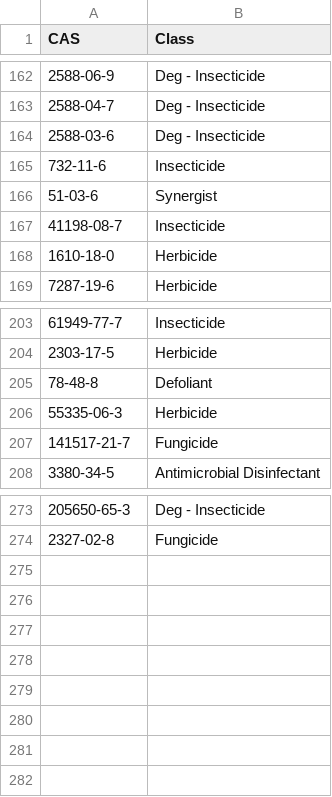
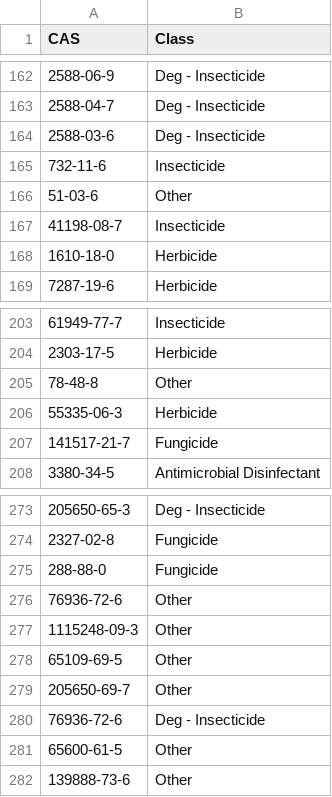
Before and after one commit to limnoliver/GLRI_CEC_2016, a CSV file: 10_load_data/chemical_classes.csv, drawn as a sheet; only a part is shown, gaps mark what is left out.

```diff
--- a/10_load_data/chemical_classes.csv
+++ b/10_load_data/chemical_classes.csv
@@ -165,3 +165,3 @@ CAS,Class
 732-11-6,Insecticide
-51-03-6,Synergist
+51-03-6,Other
 41198-08-7,Insecticide
@@ -204,3 +204,3 @@ CAS,Class
 2303-17-5,Herbicide
-78-48-8,Defoliant
+78-48-8,Other
 55335-06-3,Herbicide
@@ -274 +274,9 @@ CAS,Class
 2327-02-8, Fungicide
+288-88-0, Fungicide
+76936-72-6, Other
+1115248-09-3, Other
+65109-69-5, Other
+205650-69-7, Other
+76936-72-6, Deg - Insecticide
+65600-61-5, Other
+139888-73-6, Other
```
Also changed, not shown: 7 other files.
